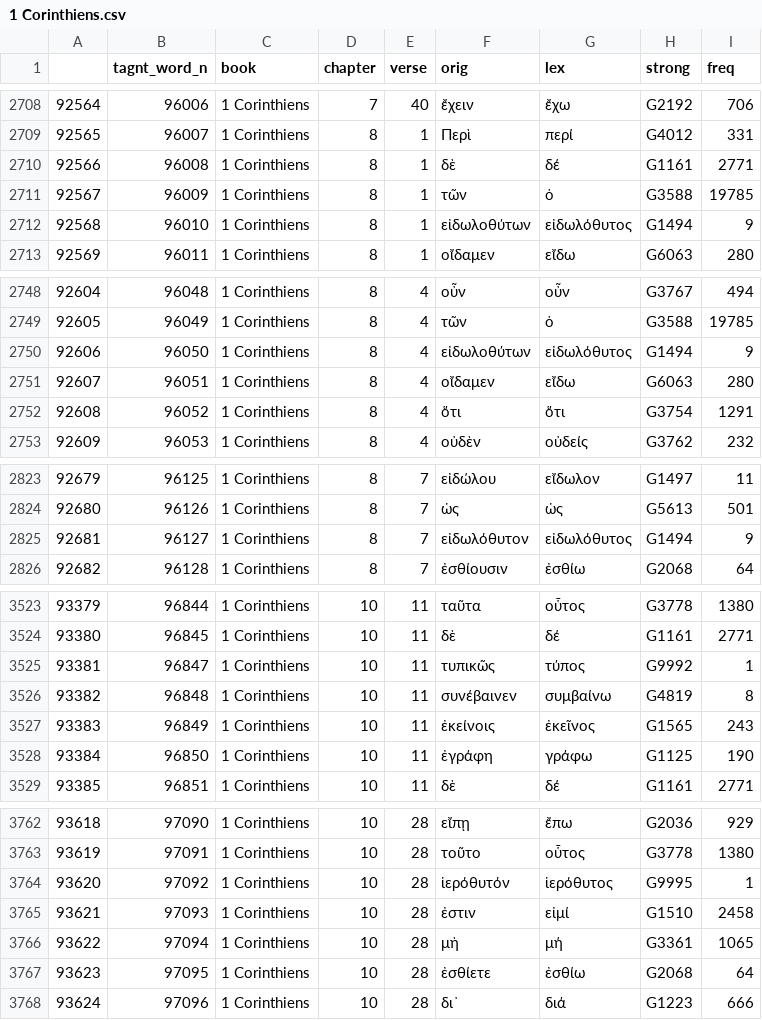
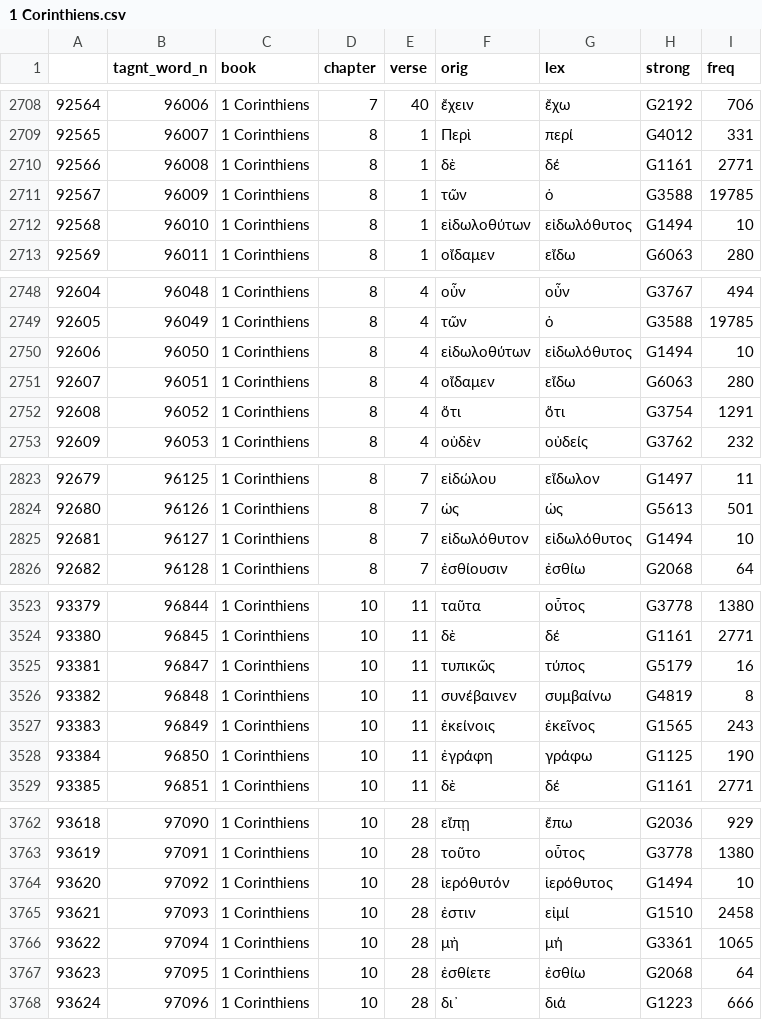
Before and after one commit to zdettwiler/lexique-du-lecteur-biblique, a CSV file: public/bible_books/1 Corinthiens.csv, drawn as a sheet; only a part is shown, gaps mark what is left out; the diff covers the shown part only.

```diff
--- a/public/bible_books/1 Corinthiens.csv
+++ b/public/bible_books/1 Corinthiens.csv
@@ -2711,3 +2711,3 @@
 92567,96009,1 Corinthiens,8,1,τῶν,ὁ,G3588,19785
-92568,96010,1 Corinthiens,8,1,εἰδωλοθύτων,εἰδωλόθυτος,G1494,9
+92568,96010,1 Corinthiens,8,1,εἰδωλοθύτων,εἰδωλόθυτος,G1494,10
 92569,96011,1 Corinthiens,8,1,οἴδαμεν,εἴδω,G6063,280
@@ -2749,3 +2749,3 @@
 92605,96049,1 Corinthiens,8,4,τῶν,ὁ,G3588,19785
-92606,96050,1 Corinthiens,8,4,εἰδωλοθύτων,εἰδωλόθυτος,G1494,9
+92606,96050,1 Corinthiens,8,4,εἰδωλοθύτων,εἰδωλόθυτος,G1494,10
 92607,96051,1 Corinthiens,8,4,οἴδαμεν,εἴδω,G6063,280
@@ -2824,3 +2824,3 @@
 92680,96126,1 Corinthiens,8,7,ὡς,ὡς,G5613,501
-92681,96127,1 Corinthiens,8,7,εἰδωλόθυτον,εἰδωλόθυτος,G1494,9
+92681,96127,1 Corinthiens,8,7,εἰδωλόθυτον,εἰδωλόθυτος,G1494,10
 92682,96128,1 Corinthiens,8,7,ἐσθίουσιν,ἐσθίω,G2068,64
@@ -3524,3 +3524,3 @@
 93380,96845,1 Corinthiens,10,11,δὲ,δέ,G1161,2771
-93381,96847,1 Corinthiens,10,11,τυπικῶς,τύπος,G9992,1
+93381,96847,1 Corinthiens,10,11,τυπικῶς,τύπος,G5179,16
 93382,96848,1 Corinthiens,10,11,συνέβαινεν,συμβαίνω,G4819,8
@@ -3763,3 +3763,3 @@
 93619,97091,1 Corinthiens,10,28,τοῦτο,οὗτος,G3778,1380
-93620,97092,1 Corinthiens,10,28,ἱερόθυτόν,ἱερόθυτος,G9995,1
+93620,97092,1 Corinthiens,10,28,ἱερόθυτόν,ἱερόθυτος,G1494,10
 93621,97093,1 Corinthiens,10,28,ἐστιν,εἰμί,G1510,2458
```
Also changed, not shown: 3 edited cells elsewhere in this file, public/bible_books/1 Pierre.csv, public/bible_books/1 Thessaloniciens.csv, 10 other files.
